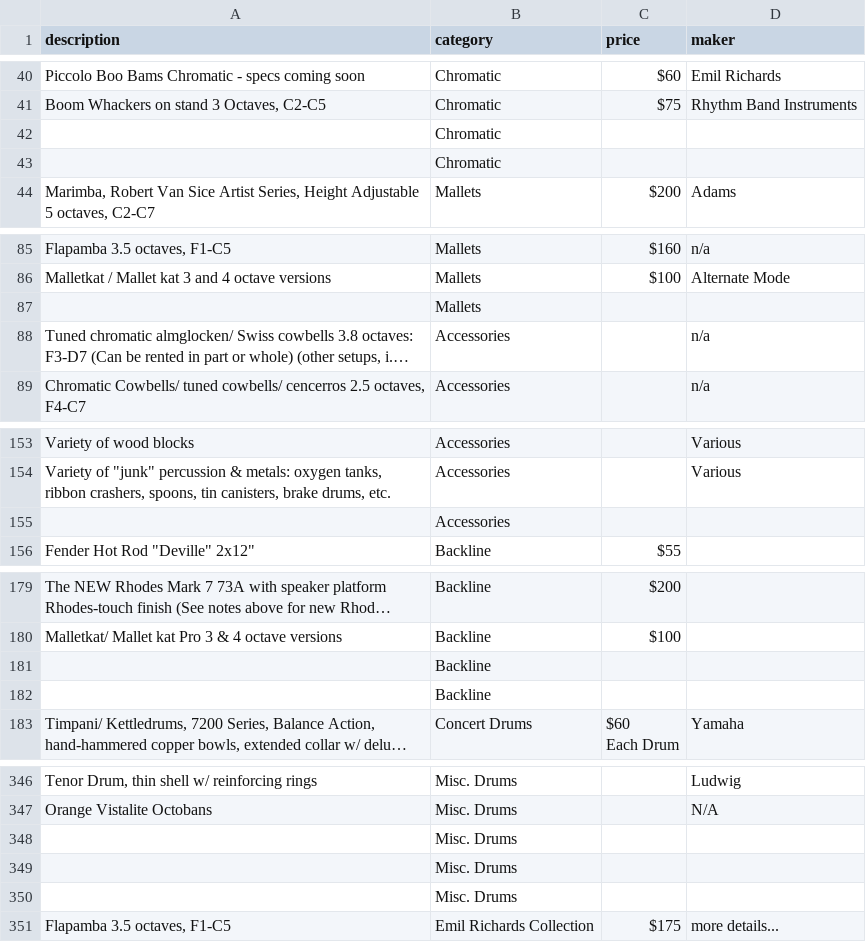
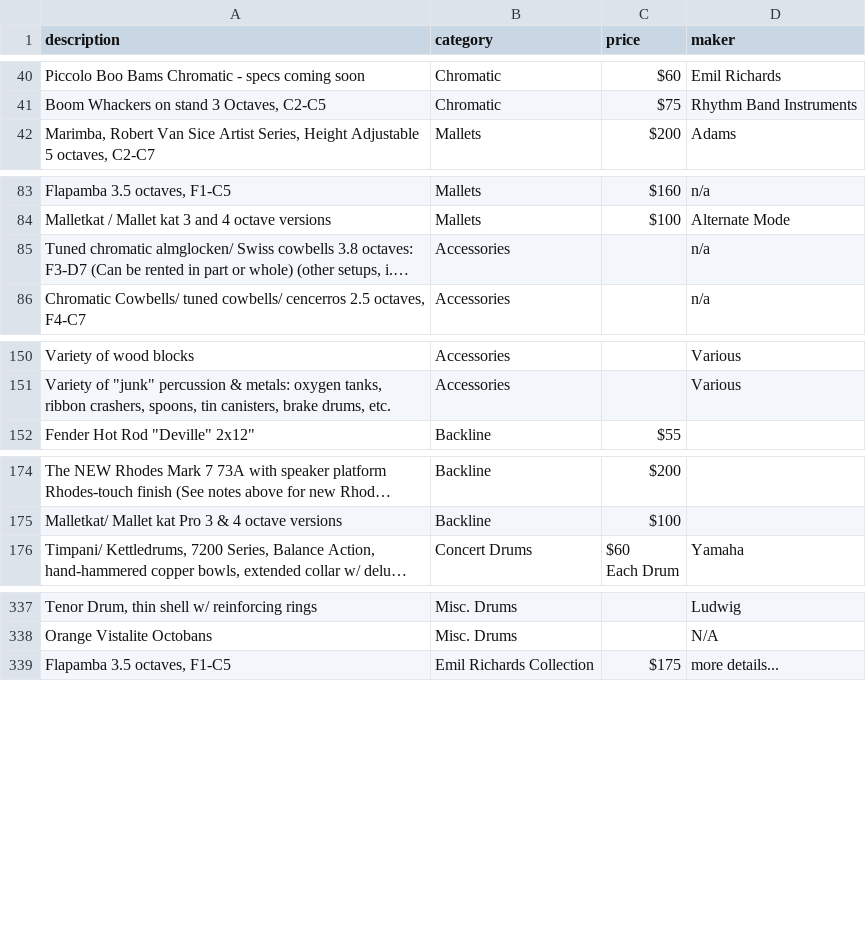
Before and after one commit to pixelsnob/lapr, a CSV file: docs/lapr.csv, drawn as a sheet; only a part is shown, gaps mark what is left out; long unchanged cells end in …; the diff covers the shown part only; the diff names each change by its address in the sheet, - before the commit and + after, or states it on an @@ line.

```diff
--- a/docs/lapr.csv
+++ b/docs/lapr.csv
-row 42:  | Chromatic
-row 43:  | Chromatic
-row 87:  | Mallets
-row 155:  | Accessories
-row 181:  | Backline
-row 182:  | Backline
-row 348:  | Misc. Drums
-row 349:  | Misc. Drums
-row 350:  | Misc. Drums
```
Also changed, not shown: 3 removed rows elsewhere in this file, 1 other file.
